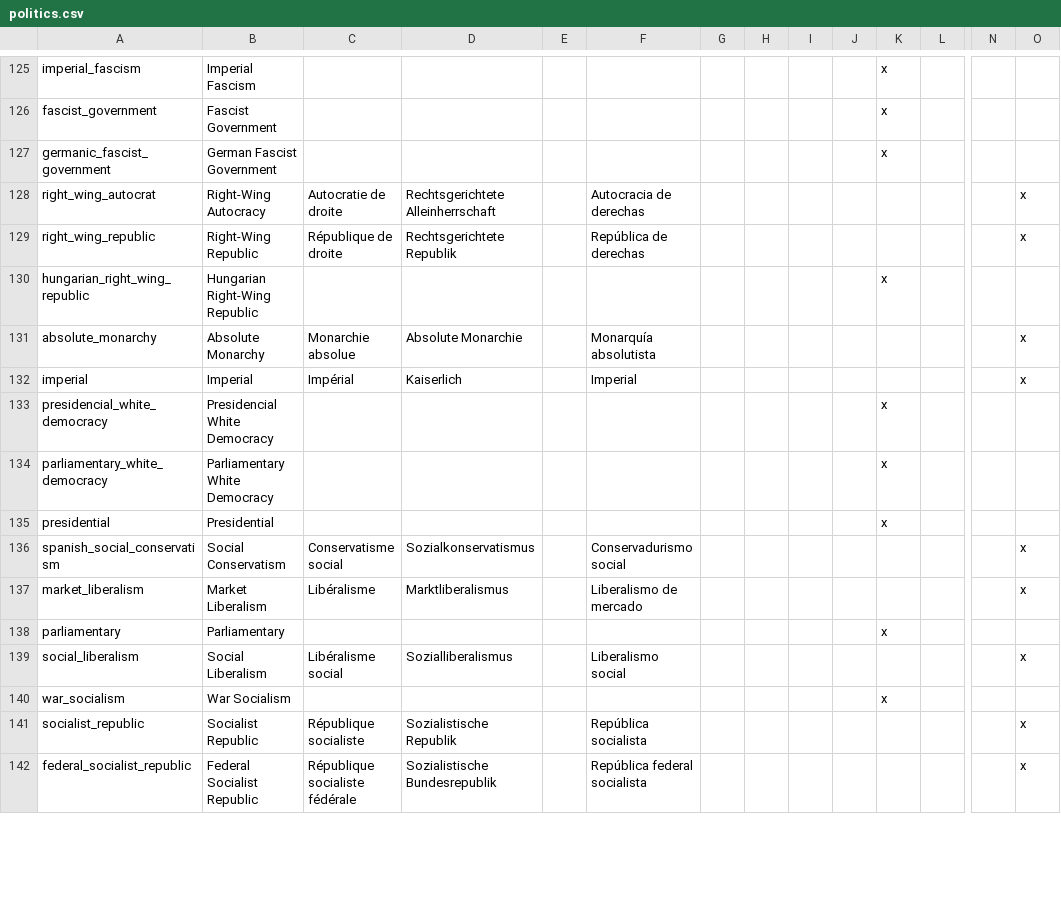
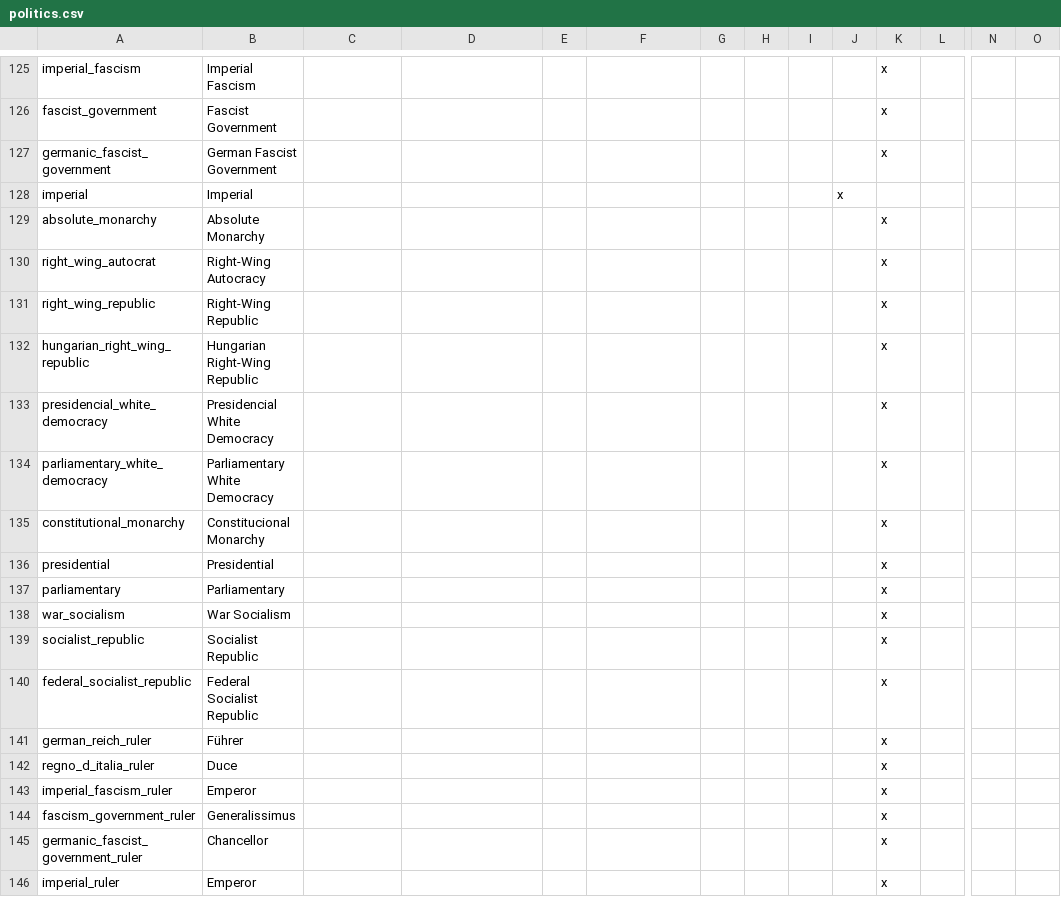
Before and after one commit to celiopeliciari/Hearts_of_Iron_3_mod, a CSV file: localisation/politics.csv, drawn as a sheet; only a part is shown, gaps mark what is left out; removed rows and columns are numbered as before the commit, all else as after; rows hold the shown columns only; the diff covers the shown part only; the diff names each change by its address in the sheet, - before the commit and + after, or states it on an @@ line.

Commit message:
Some corrections and change in UI politics
Change position in UI between social_liberalism and social_democracy; some corrections e changes in USA

```diff
--- a/localisation/politics.csv
+++ b/localisation/politics.csv
+row 128: imperial | Imperial |  |  |  |  |  |  |  | x
+row 129: absolute_monarchy | Absolute Monarchy |  |  |  |  |  |  |  |  | x
-C130: Autocratie de droite
+C130: (empty)
-D130: Rechtsgerichtete Alleinherrschaft
+D130: (empty)
-F130: Autocracia de derechas
+F130: (empty)
-K130:K131: (empty)
+K130:K131: x
-O130:O131: x
+O130:O131: (empty)
-C131: République de droite
+C131: (empty)
-D131: Rechtsgerichtete Republik
+D131: (empty)
-F131: República de derechas
+F131: (empty)
-row 131: absolute_monarchy | Absolute Monarchy | Monarchie absolue | Absolute Monarchie |  | Monarquía absolutista |  |  |  |  |  |  |  | x
-row 132: imperial | Imperial | Impérial | Kaiserlich |  | Imperial |  |  |  |  |  |  |  | x
+row 135: constitutional_monarchy | Constitucional Monarchy |  |  |  |  |  |  |  |  | x
-row 136: spanish_social_conservatism | Social Conservatism | Conservatisme social | Sozialkonservatismus |  | Conservadurismo social |  |  |  |  |  |  |  | x
-row 137: market_liberalism | Market Liberalism | Libéralisme | Marktliberalismus |  | Liberalismo de mercado |  |  |  |  |  |  |  | x
-row 139: social_liberalism | Social Liberalism | Libéralisme social | Sozialliberalismus |  | Liberalismo social |  |  |  |  |  |  |  | x
-C139: République socialiste
+C139: (empty)
-D139: Sozialistische Republik
+D139: (empty)
-F139: República socialista
+F139: (empty)
-K139:K140: (empty)
+K139:K140: x
-O139:O140: x
+O139:O140: (empty)
-C140: République socialiste fédérale
+C140: (empty)
-D140: Sozialistische Bundesrepublik
+D140: (empty)
-F140: República federal socialista
+F140: (empty)
+row 141: german_reich_ruler | Führer |  |  |  |  |  |  |  |  | x
+row 142: regno_d_italia_ruler | Duce |  |  |  |  |  |  |  |  | x
+row 143: imperial_fascism_ruler | Emperor |  |  |  |  |  |  |  |  | x
+row 144: fascism_government_ruler | Generalissimus |  |  |  |  |  |  |  |  | x
+row 145: germanic_fascist_government_ruler | Chancellor |  |  |  |  |  |  |  |  | x
+row 146: imperial_ruler | Emperor |  |  |  |  |  |  |  |  | x
```
Also changed, not shown: 7 added rows, 11 removed rows and 32 edited cells elsewhere in this file, localisation/Parties.csv, 8 other files.
